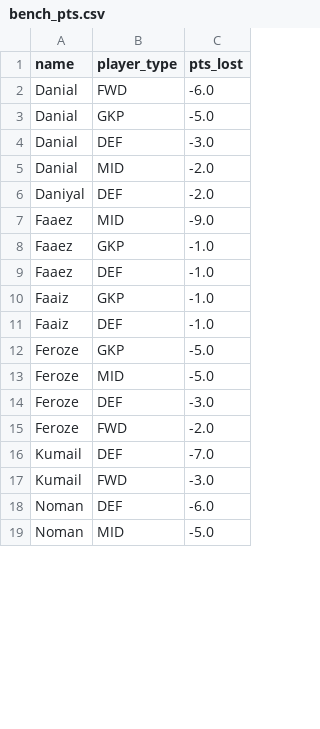
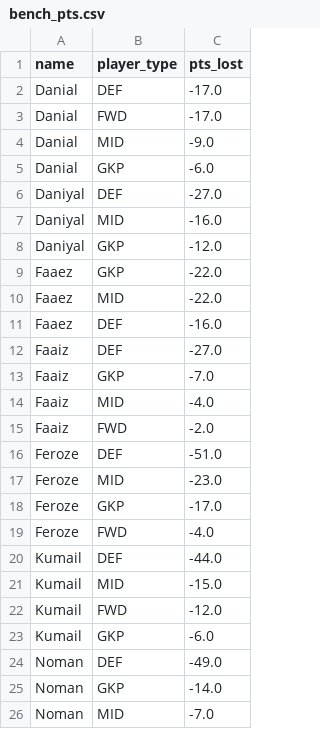
Before and after one commit to Dazaman/drafty, a CSV file: drafty/data/bench_pts.csv, drawn as a sheet; only a part is shown; the diff covers the shown part only.

```diff
--- a/drafty/data/bench_pts.csv
+++ b/drafty/data/bench_pts.csv
@@ -1,19 +1,26 @@
 name,player_type,pts_lost
-Danial,FWD,-6.0
-Danial,GKP,-5.0
-Danial,DEF,-3.0
-Danial,MID,-2.0
-Daniyal,DEF,-2.0
-Faaez,MID,-9.0
-Faaez,GKP,-1.0
-Faaez,DEF,-1.0
-Faaiz,GKP,-1.0
-Faaiz,DEF,-1.0
-Feroze,GKP,-5.0
-Feroze,MID,-5.0
-Feroze,DEF,-3.0
-Feroze,FWD,-2.0
-Kumail,DEF,-7.0
-Kumail,FWD,-3.0
-Noman,DEF,-6.0
-Noman,MID,-5.0
+Danial,DEF,-17.0
+Danial,FWD,-17.0
+Danial,MID,-9.0
+Danial,GKP,-6.0
+Daniyal,DEF,-27.0
+Daniyal,MID,-16.0
+Daniyal,GKP,-12.0
+Faaez,GKP,-22.0
+Faaez,MID,-22.0
+Faaez,DEF,-16.0
+Faaiz,DEF,-27.0
+Faaiz,GKP,-7.0
+Faaiz,MID,-4.0
+Faaiz,FWD,-2.0
+Feroze,DEF,-51.0
+Feroze,MID,-23.0
+Feroze,GKP,-17.0
+Feroze,FWD,-4.0
+Kumail,DEF,-44.0
+Kumail,MID,-15.0
+Kumail,FWD,-12.0
+Kumail,GKP,-6.0
+Noman,DEF,-49.0
+Noman,GKP,-14.0
+Noman,MID,-7.0
```
Also changed, not shown: 2 edited cells elsewhere in this file, drafty/data/blunders_4.csv, drafty/data/bottom_df.csv, 37 other files.
